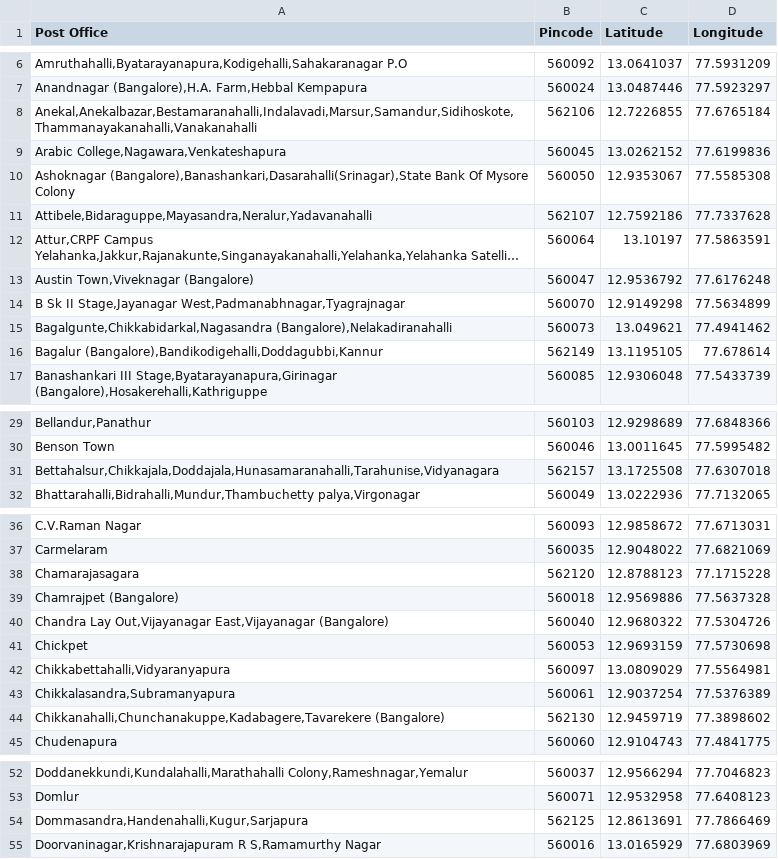
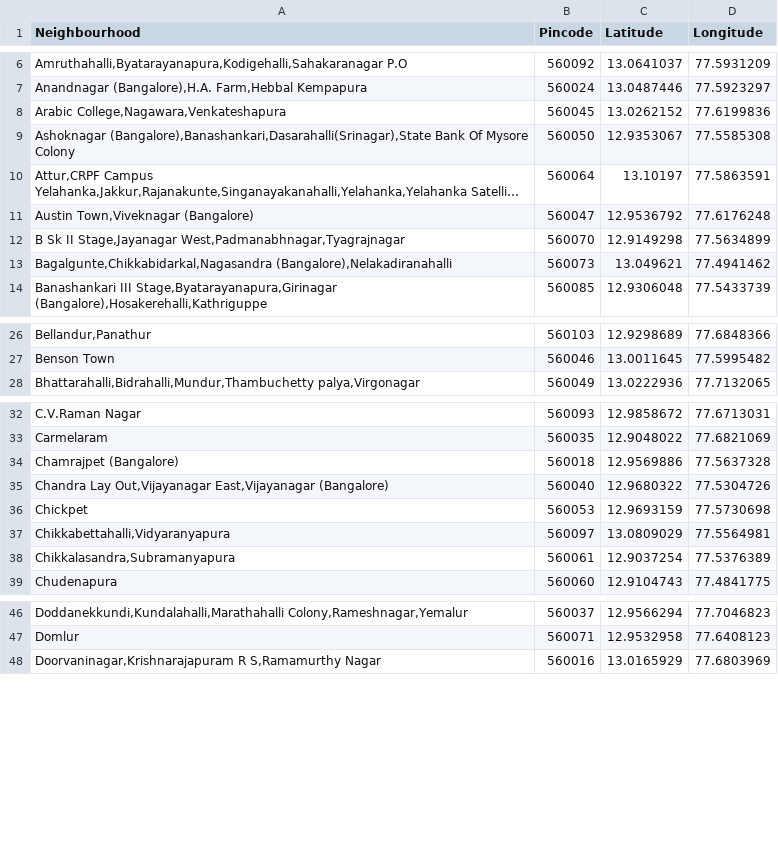
Before and after one commit to sinhars/Coursera_Capstone, a CSV file: bangalore_neighbourhoods.csv, drawn as a sheet; only a part is shown, gaps mark what is left out; long unchanged cells end in …; the diff names each change by its address in the sheet, - before the commit and + after, or states it on an @@ line.

Commit message:
First version of analysis for Bangalore neighbourhoods

```diff
--- a/bangalore_neighbourhoods.csv
+++ b/bangalore_neighbourhoods.csv
-A1: Post Office
+A1: Neighbourhood
-row 8: Anekal,Anekalbazar,Bestamaranahalli,Indalavadi,Marsur,Samandur,Sidihoskote,Thammanayakanahalli,Vanakanahalli | 562106 | 12.7226855 | 77.6765184
-row 11: Attibele,Bidaraguppe,Mayasandra,Neralur,Yadavanahalli | 562107 | 12.7592186 | 77.7337628
-row 16: Bagalur (Bangalore),Bandikodigehalli,Doddagubbi,Kannur | 562149 | 13.1195105 | 77.678614
-row 31: Bettahalsur,Chikkajala,Doddajala,Hunasamaranahalli,Tarahunise,Vidyanagara | 562157 | 13.1725508 | 77.6307018
-row 38: Chamarajasagara | 562120 | 12.8788123 | 77.1715228
-row 44: Chikkanahalli,Chunchanakuppe,Kadabagere,Tavarekere (Bangalore) | 562130 | 12.9459719 | 77.3898602
-row 54: Dommasandra,Handenahalli,Kugur,Sarjapura | 562125 | 12.8613691 | 77.7866469
```
Also changed, not shown: 2 other files.
